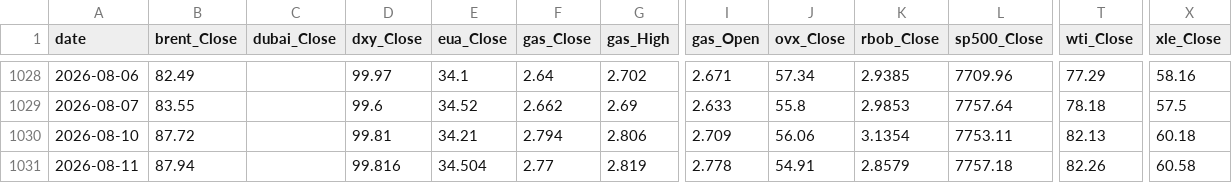
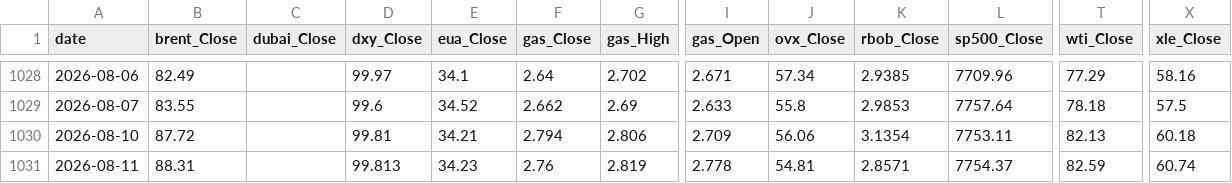
Before and after one commit to PetroInha/petroinha.github.io, a CSV file: __datafile/energy_panel.csv, drawn as a sheet; only a part is shown, gaps mark what is left out; the diff names each change by its address in the sheet, - before the commit and + after, or states it on an @@ line.

```diff
--- a/__datafile/energy_panel.csv
+++ b/__datafile/energy_panel.csv
-B1031 (brent_Close): 87.94
+B1031 (brent_Close): 88.31
-D1031 (dxy_Close): 99.816
+D1031 (dxy_Close): 99.813
-E1031 (eua_Close): 34.504
+E1031 (eua_Close): 34.23
-F1031 (gas_Close): 2.77
+F1031 (gas_Close): 2.76
-J1031 (ovx_Close): 54.91
+J1031 (ovx_Close): 54.81
-K1031 (rbob_Close): 2.8579
+K1031 (rbob_Close): 2.8571
-L1031 (sp500_Close): 7757.18
+L1031 (sp500_Close): 7754.37
-T1031 (wti_Close): 82.26
+T1031 (wti_Close): 82.59
-X1031 (xle_Close): 60.58
+X1031 (xle_Close): 60.74
```
Also changed, not shown: __datafile/forecast_log.csv, 7 other files.
